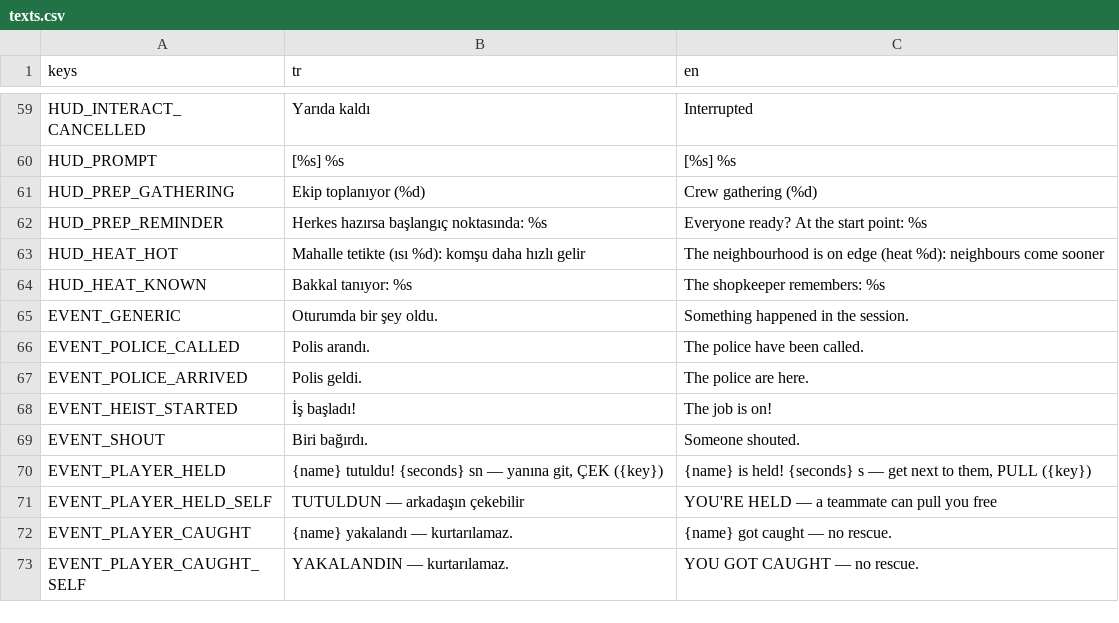
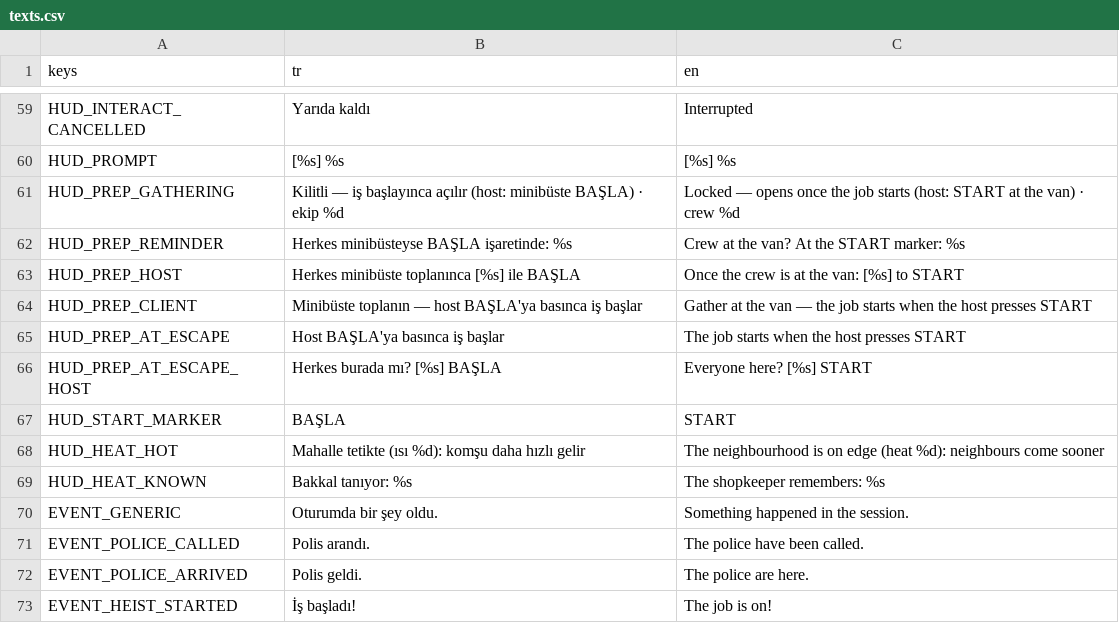
Before and after one commit to mucansu/Insider, a CSV file: i18n/texts.csv, drawn as a sheet; only a part is shown, gaps mark what is left out; the shorter side is filled out with more unchanged rows.

```diff
--- a/i18n/texts.csv
+++ b/i18n/texts.csv
@@ -60,4 +60,9 @@ HUD_INTERACT_CANCELLED,Yarıda kaldı,Interrupted
 HUD_PROMPT,[%s] %s,[%s] %s
-HUD_PREP_GATHERING,Ekip toplanıyor (%d),Crew gathering (%d)
-HUD_PREP_REMINDER,Herkes hazırsa başlangıç noktasında: %s,Everyone ready? At the start point: %s
+HUD_PREP_GATHERING,Kilitli — iş başlayınca açılır (host: minibüste BAŞLA) · ekip %d,Locked — opens once the job starts (host: START at the van) · crew %d
+HUD_PREP_REMINDER,Herkes minibüsteyse BAŞLA işaretinde: %s,Crew at the van? At the START marker: %s
+HUD_PREP_HOST,Herkes minibüste toplanınca [%s] ile BAŞLA,Once the crew is at the van: [%s] to START
+HUD_PREP_CLIENT,Minibüste toplanın — host BAŞLA'ya basınca iş başlar,Gather at the van — the job starts when the host presses START
+HUD_PREP_AT_ESCAPE,Host BAŞLA'ya basınca iş başlar,The job starts when the host presses START
+HUD_PREP_AT_ESCAPE_HOST,Herkes burada mı? [%s] BAŞLA,Everyone here? [%s] START
+HUD_START_MARKER,BAŞLA,START
 HUD_HEAT_HOT,Mahalle tetikte (ısı %d): komşu daha hızlı gelir,The neighbourhood is on edge (heat %d): neighbours come sooner
```
Also changed, not shown: 25 other files.
